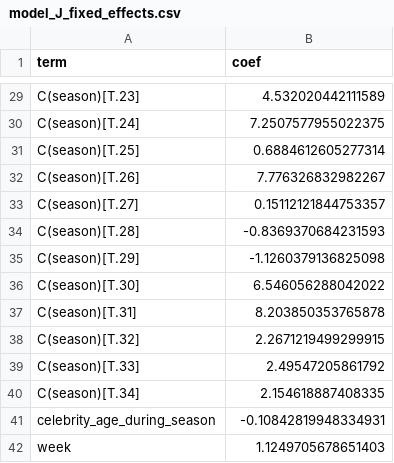
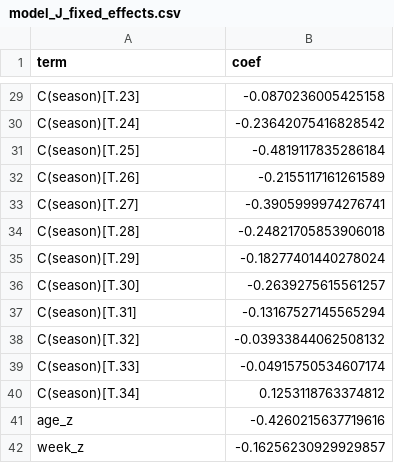
Before and after one commit to star1sakura/mpmr1, a CSV file: r3/outputs/model_J_fixed_effects.csv, drawn as a sheet; only a part is shown, gaps mark what is left out; removed rows and columns are numbered as before the commit, all else as after; the diff covers the shown part only; the diff names each change by its address in the sheet, - before the commit and + after, or states it on an @@ line.

```diff
--- a/r3/outputs/model_J_fixed_effects.csv
+++ b/r3/outputs/model_J_fixed_effects.csv
-B29 (coef): 4.532020442111589
+B29 (coef): -0.0870236005425158
-B30 (coef): 7.2507577955022375
+B30 (coef): -0.23642075416828542
-B31 (coef): 0.6884612605277314
+B31 (coef): -0.4819117835286184
-B32 (coef): 7.776326832982267
+B32 (coef): -0.2155117161261589
-B33 (coef): 0.15112121844753357
+B33 (coef): -0.3905999974276741
-B34 (coef): -0.8369370684231593
+B34 (coef): -0.24821705853906018
-B35 (coef): -1.1260379136825098
+B35 (coef): -0.18277401440278024
-B36 (coef): 6.546056288042022
+B36 (coef): -0.2639275615561257
-B37 (coef): 8.203850353765878
+B37 (coef): -0.13167527145565294
-B38 (coef): 2.2671219499299915
+B38 (coef): -0.03933844062508132
-B39 (coef): 2.49547205861792
+B39 (coef): -0.04915750534607174
-B40 (coef): 2.154618887408335
+B40 (coef): 0.1253118763374812
-row 41: celebrity_age_during_season | -0.10842819948334931
-row 42: week | 1.1249705678651403
+row 41: age_z | -0.4260215637719616
+row 42: week_z | -0.16256230929929857
```
Also changed, not shown: 1 added row, 1 removed row and 26 edited cells elsewhere in this file, r3/outputs/cox_model_summary_coef.csv, r3/outputs/logit_model_summary_coef.csv, 27 other files.
